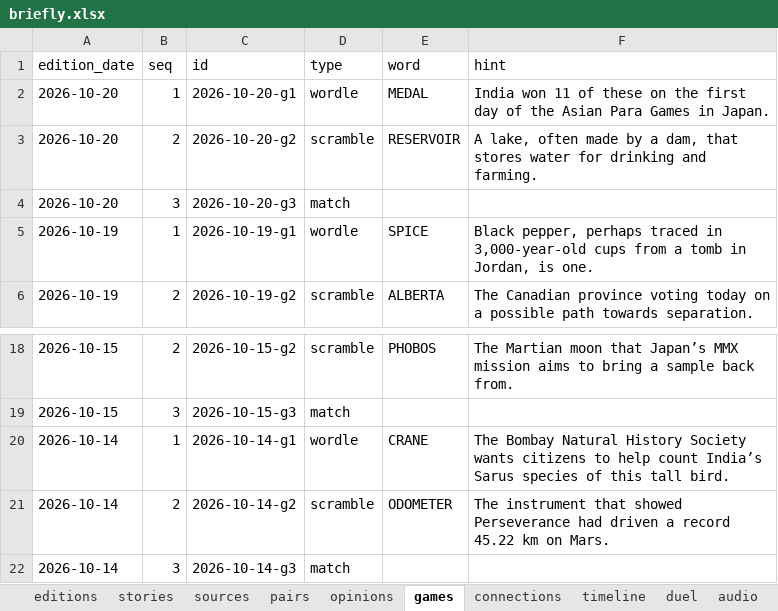
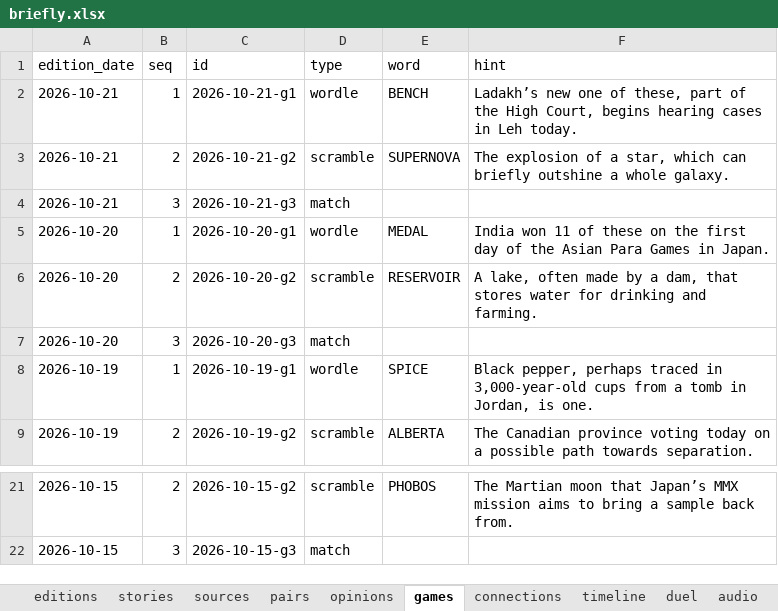
Before and after one commit to Cyrah1408/Cyrah1408.github.io, an Excel workbook: data/briefly.xlsx, sheet games, drawn as a sheet; only a part is shown, gaps mark what is left out; values as stored, in another font and other column widths than the file's, no borders; table styles not drawn; removed rows and columns are numbered as before the commit, all else as after; the diff names each change by its address in the sheet, - before the commit and + after, or states it on an @@ line.

```diff
--- a/data/briefly.xlsx (sheet games)
+++ b/data/briefly.xlsx (sheet games)
+row 2: 2026-10-21 | 1 | 2026-10-21-g1 | wordle | BENCH | Ladakh’s new one of these, part of the High Court, begins hearing cases in Leh today.
+row 3: 2026-10-21 | 2 | 2026-10-21-g2 | scramble | SUPERNOVA | The explosion of a star, which can briefly outshine a whole galaxy.
+row 4: 2026-10-21 | 3 | 2026-10-21-g3 | match
-row 20: 2026-10-14 | 1 | 2026-10-14-g1 | wordle | CRANE | The Bombay Natural History Society wants citizens to help count India’s Sarus species of this tall bird.
-row 21: 2026-10-14 | 2 | 2026-10-14-g2 | scramble | ODOMETER | The instrument that showed Perseverance had driven a record 45.22 km on Mars.
-row 22: 2026-10-14 | 3 | 2026-10-14-g3 | match
```
Also changed, not shown: sheet stories, sheet sources, sheet audio, sheet pairs, sheet opinions, sheet duel, 4 more sheets, 1 other file.
